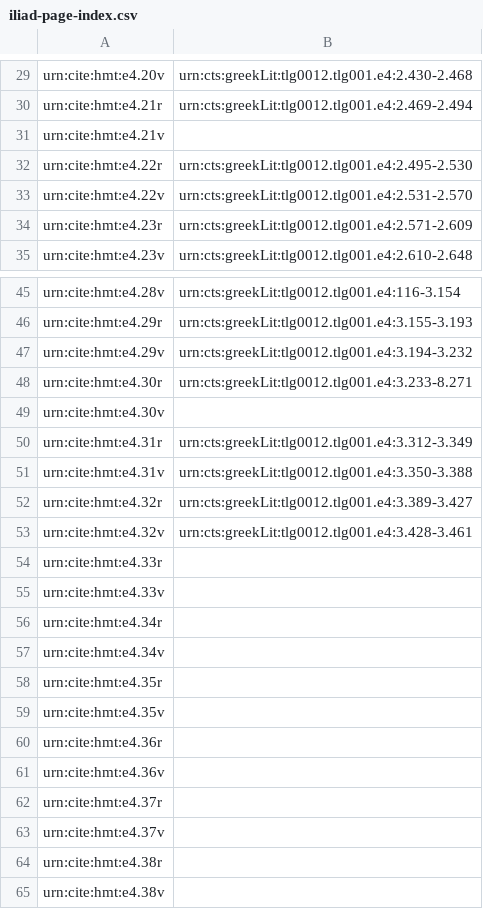
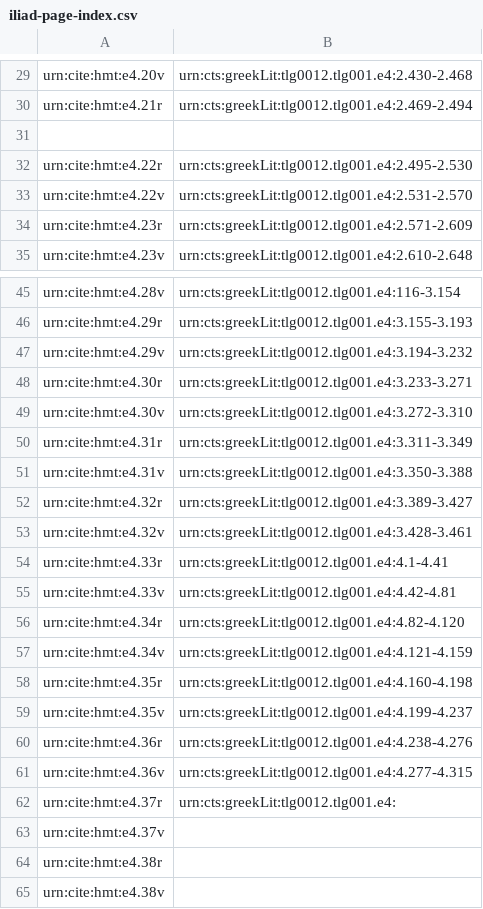
Before and after one commit to hmteditors/omega-1-12-indexin, a CSV file: iliad-page-index.csv, drawn as a sheet; only a part is shown, gaps mark what is left out.

Commit message:
Update iliad-page-index.csv

```diff
--- a/iliad-page-index.csv
+++ b/iliad-page-index.csv
@@ -30,3 +30,3 @@ urn:cite:hmt:e4.20v,urn:cts:greekLit:tlg0012.tlg001.e4:2.430-2.468
 urn:cite:hmt:e4.21r,urn:cts:greekLit:tlg0012.tlg001.e4:2.469-2.494
-urn:cite:hmt:e4.21v,
+
 urn:cite:hmt:e4.22r,urn:cts:greekLit:tlg0012.tlg001.e4:2.495-2.530
@@ -47,5 +47,5 @@ urn:cite:hmt:e4.29r,urn:cts:greekLit:tlg0012.tlg001.e4:3.155-3.193
 urn:cite:hmt:e4.29v,urn:cts:greekLit:tlg0012.tlg001.e4:3.194-3.232
-urn:cite:hmt:e4.30r,urn:cts:greekLit:tlg0012.tlg001.e4:3.233-8.271
-urn:cite:hmt:e4.30v,
-urn:cite:hmt:e4.31r,urn:cts:greekLit:tlg0012.tlg001.e4:3.312-3.349
+urn:cite:hmt:e4.30r,urn:cts:greekLit:tlg0012.tlg001.e4:3.233-3.271
+urn:cite:hmt:e4.30v,urn:cts:greekLit:tlg0012.tlg001.e4:3.272-3.310
+urn:cite:hmt:e4.31r,urn:cts:greekLit:tlg0012.tlg001.e4:3.311-3.349
 urn:cite:hmt:e4.31v,urn:cts:greekLit:tlg0012.tlg001.e4:3.350-3.388
@@ -53,11 +53,11 @@ urn:cite:hmt:e4.32r,urn:cts:greekLit:tlg0012.tlg001.e4:3.389-3.427
 urn:cite:hmt:e4.32v,urn:cts:greekLit:tlg0012.tlg001.e4:3.428-3.461
-urn:cite:hmt:e4.33r,
-urn:cite:hmt:e4.33v,
-urn:cite:hmt:e4.34r,
-urn:cite:hmt:e4.34v,
-urn:cite:hmt:e4.35r,
-urn:cite:hmt:e4.35v,
-urn:cite:hmt:e4.36r,
-urn:cite:hmt:e4.36v,
-urn:cite:hmt:e4.37r,
+urn:cite:hmt:e4.33r,urn:cts:greekLit:tlg0012.tlg001.e4:4.1-4.41
+urn:cite:hmt:e4.33v,urn:cts:greekLit:tlg0012.tlg001.e4:4.42-4.81
+urn:cite:hmt:e4.34r,urn:cts:greekLit:tlg0012.tlg001.e4:4.82-4.120
+urn:cite:hmt:e4.34v,urn:cts:greekLit:tlg0012.tlg001.e4:4.121-4.159
+urn:cite:hmt:e4.35r,urn:cts:greekLit:tlg0012.tlg001.e4:4.160-4.198
+urn:cite:hmt:e4.35v,urn:cts:greekLit:tlg0012.tlg001.e4:4.199-4.237
+urn:cite:hmt:e4.36r,urn:cts:greekLit:tlg0012.tlg001.e4:4.238-4.276
+urn:cite:hmt:e4.36v,urn:cts:greekLit:tlg0012.tlg001.e4:4.277-4.315
+urn:cite:hmt:e4.37r,urn:cts:greekLit:tlg0012.tlg001.e4:
 urn:cite:hmt:e4.37v,
```
